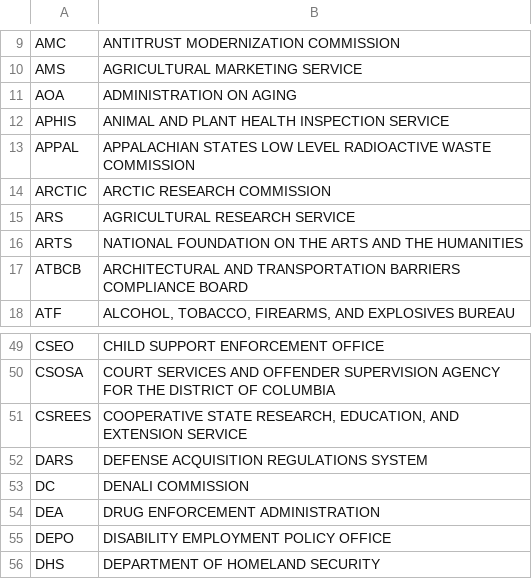
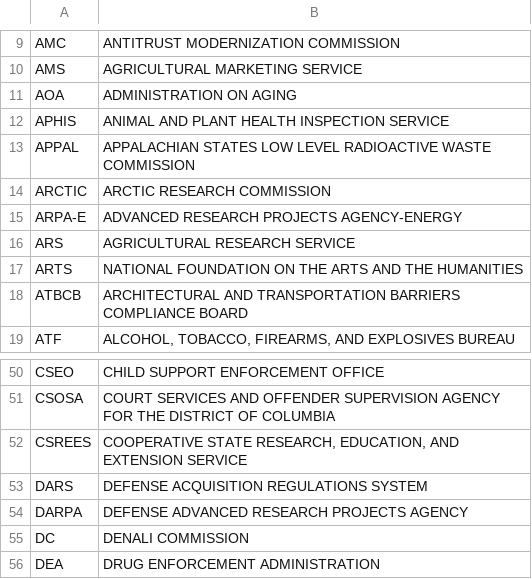
Before and after one commit to PatentsView/PatentsView-DB, a CSV file: persistent_files/list_of_government_agencies.csv, drawn as a sheet; only a part is shown, gaps mark what is left out; the shorter side is filled out with more unchanged rows; the diff names each change by its address in the sheet, - before the commit and + after, or states it on an @@ line.

```diff
--- a/persistent_files/list_of_government_agencies.csv
+++ b/persistent_files/list_of_government_agencies.csv
+row 15: ARPA-E | ADVANCED RESEARCH PROJECTS AGENCY-ENERGY
+row 54: DARPA | DEFENSE ADVANCED RESEARCH PROJECTS AGENCY
```
Also changed, not shown: persistent_files/existing_orgs_lookup.csv, 10 other files.
